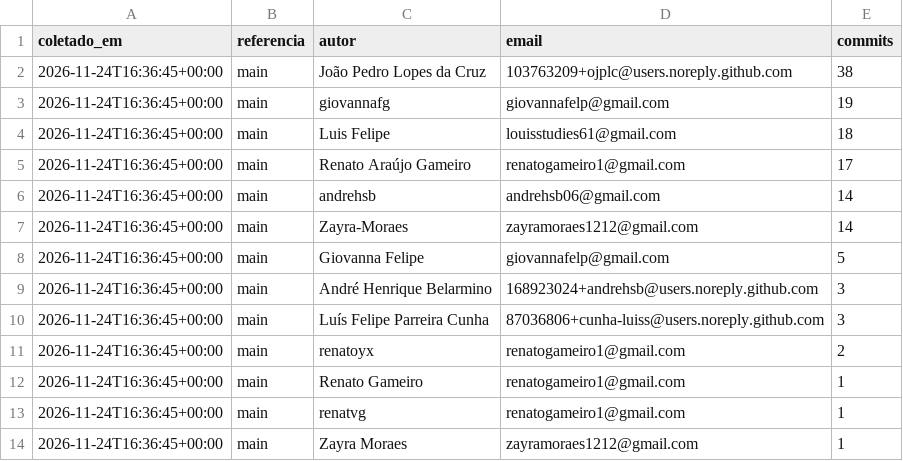
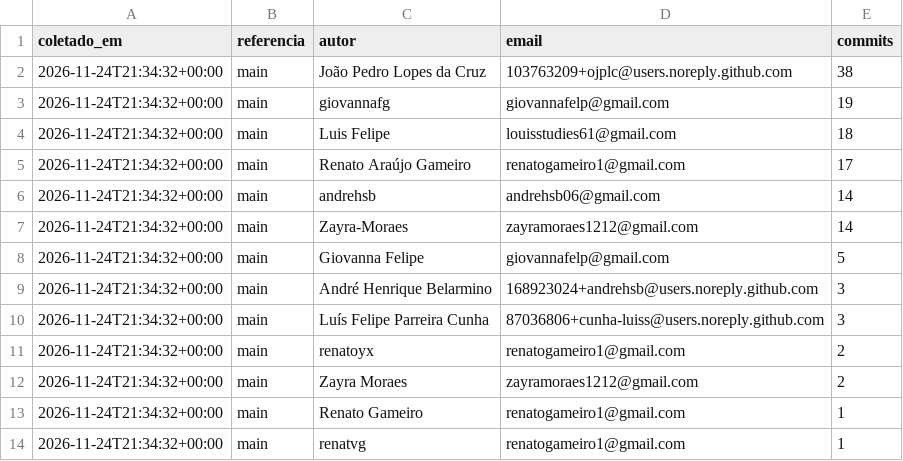
Before and after one commit to FCTE-Qualidade-de-Software-1/2026-2_T02_ADA_LOVELACE, a CSV file: docs/gestao/dados/membros-commits.csv, drawn as a sheet.

```diff
--- a/docs/gestao/dados/membros-commits.csv
+++ b/docs/gestao/dados/membros-commits.csv
@@ -1,14 +1,14 @@
 coletado_em,referencia,autor,email,commits
-2026-11-24T16:36:45+00:00,main,João Pedro Lopes da Cruz,103763209+ojplc@users.noreply.github.com,38
-2026-11-24T16:36:45+00:00,main,giovannafg,giovannafelp@gmail.com,19
-2026-11-24T16:36:45+00:00,main,Luis Felipe,louisstudies61@gmail.com,18
-2026-11-24T16:36:45+00:00,main,Renato Araújo Gameiro,renatogameiro1@gmail.com,17
-2026-11-24T16:36:45+00:00,main,andrehsb,andrehsb06@gmail.com,14
-2026-11-24T16:36:45+00:00,main,Zayra-Moraes,zayramoraes1212@gmail.com,14
-2026-11-24T16:36:45+00:00,main,Giovanna Felipe,giovannafelp@gmail.com,5
-2026-11-24T16:36:45+00:00,main,André Henrique Belarmino,168923024+andrehsb@users.noreply.github.com,3
-2026-11-24T16:36:45+00:00,main,Luís Felipe Parreira Cunha,87036806+cunha-luiss@users.noreply.github.com,3
-2026-11-24T16:36:45+00:00,main,renatoyx,renatogameiro1@gmail.com,2
-2026-11-24T16:36:45+00:00,main,Renato Gameiro,renatogameiro1@gmail.com,1
-2026-11-24T16:36:45+00:00,main,renatvg,renatogameiro1@gmail.com,1
-2026-11-24T16:36:45+00:00,main,Zayra Moraes,zayramoraes1212@gmail.com,1
+2026-11-24T21:34:32+00:00,main,João Pedro Lopes da Cruz,103763209+ojplc@users.noreply.github.com,38
+2026-11-24T21:34:32+00:00,main,giovannafg,giovannafelp@gmail.com,19
+2026-11-24T21:34:32+00:00,main,Luis Felipe,louisstudies61@gmail.com,18
+2026-11-24T21:34:32+00:00,main,Renato Araújo Gameiro,renatogameiro1@gmail.com,17
+2026-11-24T21:34:32+00:00,main,andrehsb,andrehsb06@gmail.com,14
+2026-11-24T21:34:32+00:00,main,Zayra-Moraes,zayramoraes1212@gmail.com,14
+2026-11-24T21:34:32+00:00,main,Giovanna Felipe,giovannafelp@gmail.com,5
+2026-11-24T21:34:32+00:00,main,André Henrique Belarmino,168923024+andrehsb@users.noreply.github.com,3
+2026-11-24T21:34:32+00:00,main,Luís Felipe Parreira Cunha,87036806+cunha-luiss@users.noreply.github.com,3
+2026-11-24T21:34:32+00:00,main,renatoyx,renatogameiro1@gmail.com,2
+2026-11-24T21:34:32+00:00,main,Zayra Moraes,zayramoraes1212@gmail.com,2
+2026-11-24T21:34:32+00:00,main,Renato Gameiro,renatogameiro1@gmail.com,1
+2026-11-24T21:34:32+00:00,main,renatvg,renatogameiro1@gmail.com,1
```
Also changed, not shown: docs/gestao/dados/lead-cycle-time.csv, 7 other files.
